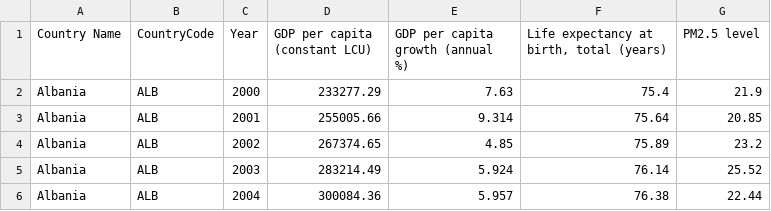
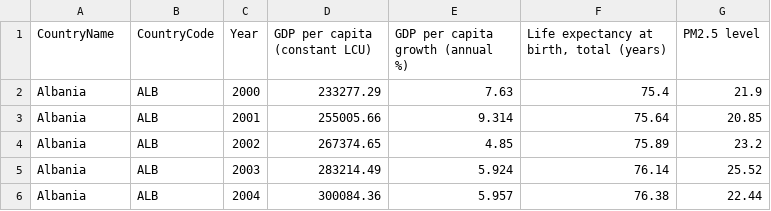
Before and after one commit to WongUng01/COS30045-Project, a CSV file: public/CSV/Economic_Health_PM2.5.csv, drawn as a sheet; only a part is shown.

```diff
--- a/public/CSV/Economic_Health_PM2.5.csv
+++ b/public/CSV/Economic_Health_PM2.5.csv
@@ -1,2 +1,2 @@
-Country Name,CountryCode,Year,GDP per capita (constant LCU),GDP per capita growth (annual %),"Life expectancy at birth, total (years)",PM2.5 level
+CountryName,CountryCode,Year,GDP per capita (constant LCU),GDP per capita growth (annual %),"Life expectancy at birth, total (years)",PM2.5 level
 Albania,ALB,2000,233277.29,7.63,75.4,21.9
```
Also changed, not shown: 14 other files.
